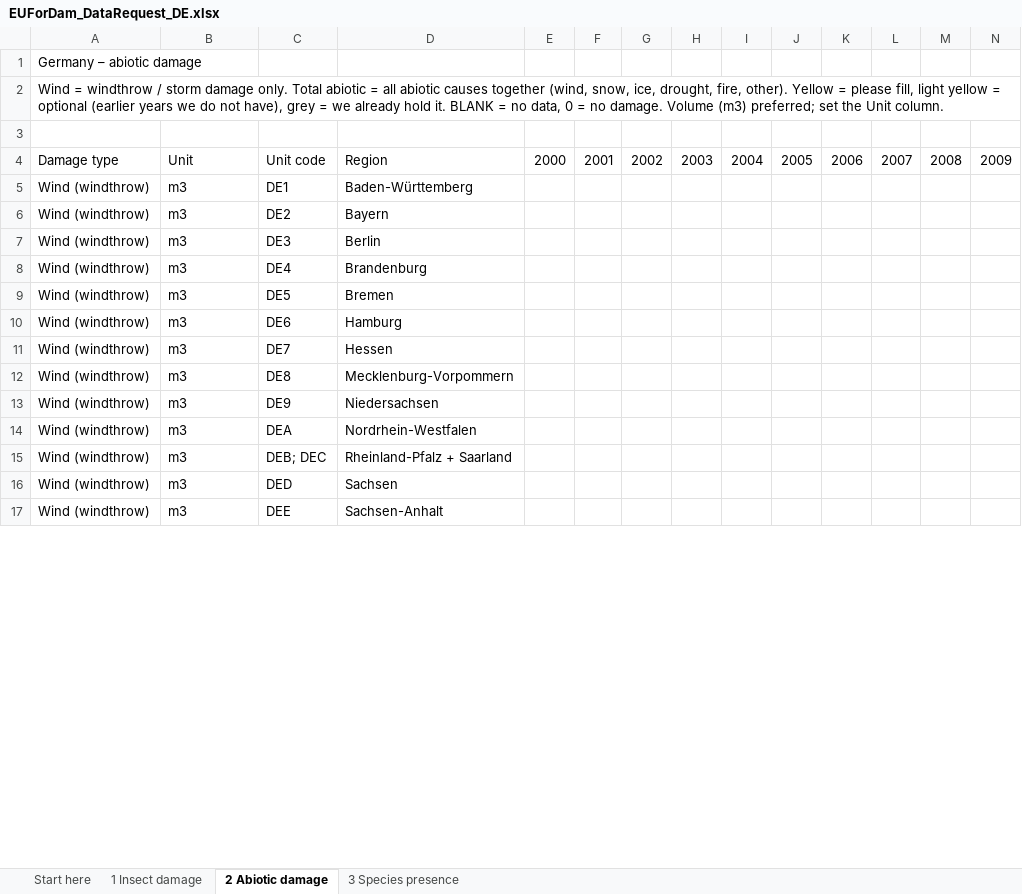
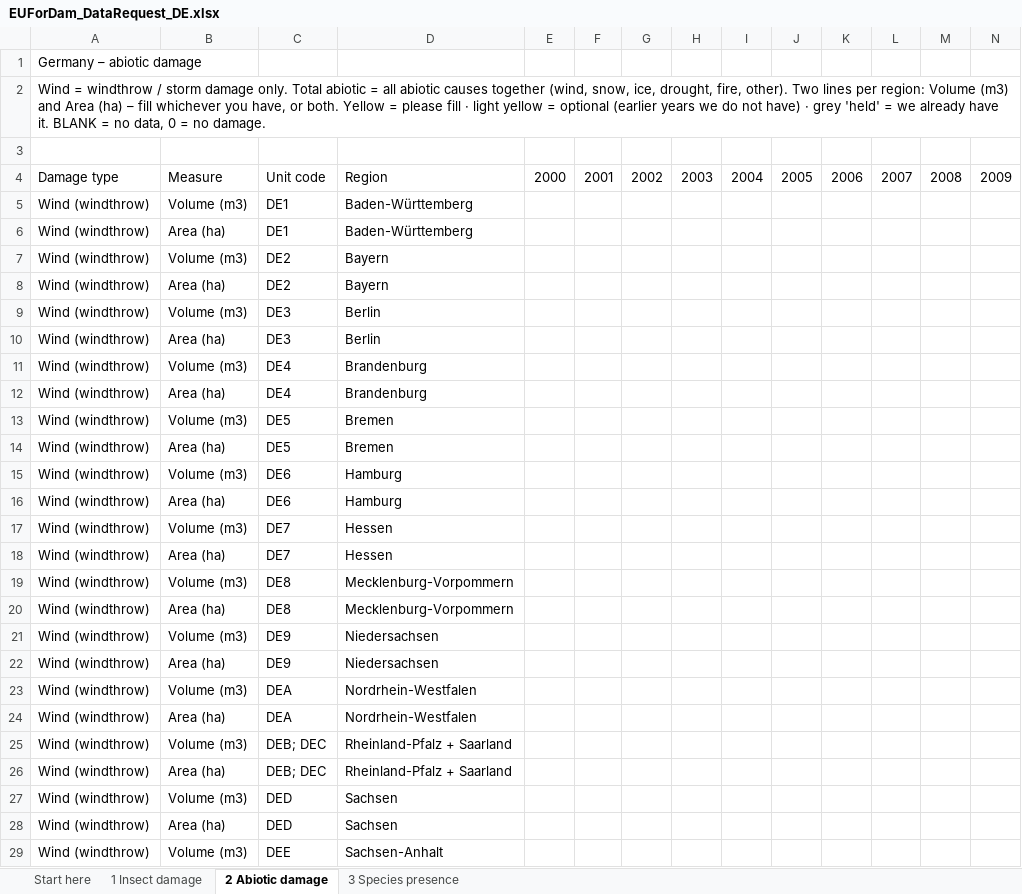
Before and after one commit to hazari2121/githubtraining, an Excel workbook: EUForDam/expert_requests/EUForDam_DataRequest_DE.xlsx, sheet 2 Abiotic damage, drawn as a sheet; only a part is shown; values as stored, in another font and other column widths than the file's, no cell formats; removed rows and columns are numbered as before the commit, all else as after; rows hold the shown columns only; the diff covers the shown part only; the diff names each change by its address in the sheet, - before the commit and + after, or states it on an @@ line.

```diff
--- a/EUForDam/expert_requests/EUForDam_DataRequest_DE.xlsx (sheet 2 Abiotic damage)
+++ b/EUForDam/expert_requests/EUForDam_DataRequest_DE.xlsx (sheet 2 Abiotic damage)
-A2: …fire, other). Yellow = please fill, light yellow = optional (earlier years we do not have), grey = we already hold it. BLANK = no data, 0 = no damage. Volume (m3) preferred; set the Unit column.
+A2: …fire, other). Two lines per region: Volume (m3) and Area (ha) – fill whichever you have, or both. Yellow = please fill · light yellow = optional (earlier years we do not have) · grey 'held' = we already have it. BLANK = no data, 0 = no damage.
-A2:N2 merged
+A2:P2 merged
-B4: Unit
+B4: Measure
-B5: m3
+B5: Volume (m3)
+row 6: Wind (windthrow) | Area (ha) | DE1 | Baden-Württemberg
-B7: m3
+B7: Volume (m3)
+row 8: Wind (windthrow) | Area (ha) | DE2 | Bayern
-B9: m3
+B9: Volume (m3)
+row 10: Wind (windthrow) | Area (ha) | DE3 | Berlin
-B11: m3
+B11: Volume (m3)
+row 12: Wind (windthrow) | Area (ha) | DE4 | Brandenburg
-B13: m3
+B13: Volume (m3)
+row 14: Wind (windthrow) | Area (ha) | DE5 | Bremen
-B15: m3
+B15: Volume (m3)
+row 16: Wind (windthrow) | Area (ha) | DE6 | Hamburg
-B17: m3
+B17: Volume (m3)
+row 18: Wind (windthrow) | Area (ha) | DE7 | Hessen
-B19: m3
+B19: Volume (m3)
+row 20: Wind (windthrow) | Area (ha) | DE8 | Mecklenburg-Vorpommern
-B21: m3
+B21: Volume (m3)
+row 22: Wind (windthrow) | Area (ha) | DE9 | Niedersachsen
-B23: m3
+B23: Volume (m3)
+row 24: Wind (windthrow) | Area (ha) | DEA | Nordrhein-Westfalen
-B25: m3
+B25: Volume (m3)
+row 26: Wind (windthrow) | Area (ha) | DEB; DEC | Rheinland-Pfalz + Saarland
-B27: m3
+B27: Volume (m3)
+row 28: Wind (windthrow) | Area (ha) | DED | Sachsen
-B29: m3
+B29: Volume (m3)
```
Also changed, not shown: 18 added rows and 17 edited cells elsewhere in this sheet, sheet 1 Insect damage, sheet 3 Species presence, sheet Start here, cell formats, hidden cells, EUForDam/expert_requests/EUForDam_DataRequest_CZ.xlsx, EUForDam/expert_requests/EUForDam_DataRequest_HR.xlsx, 18 other files.
